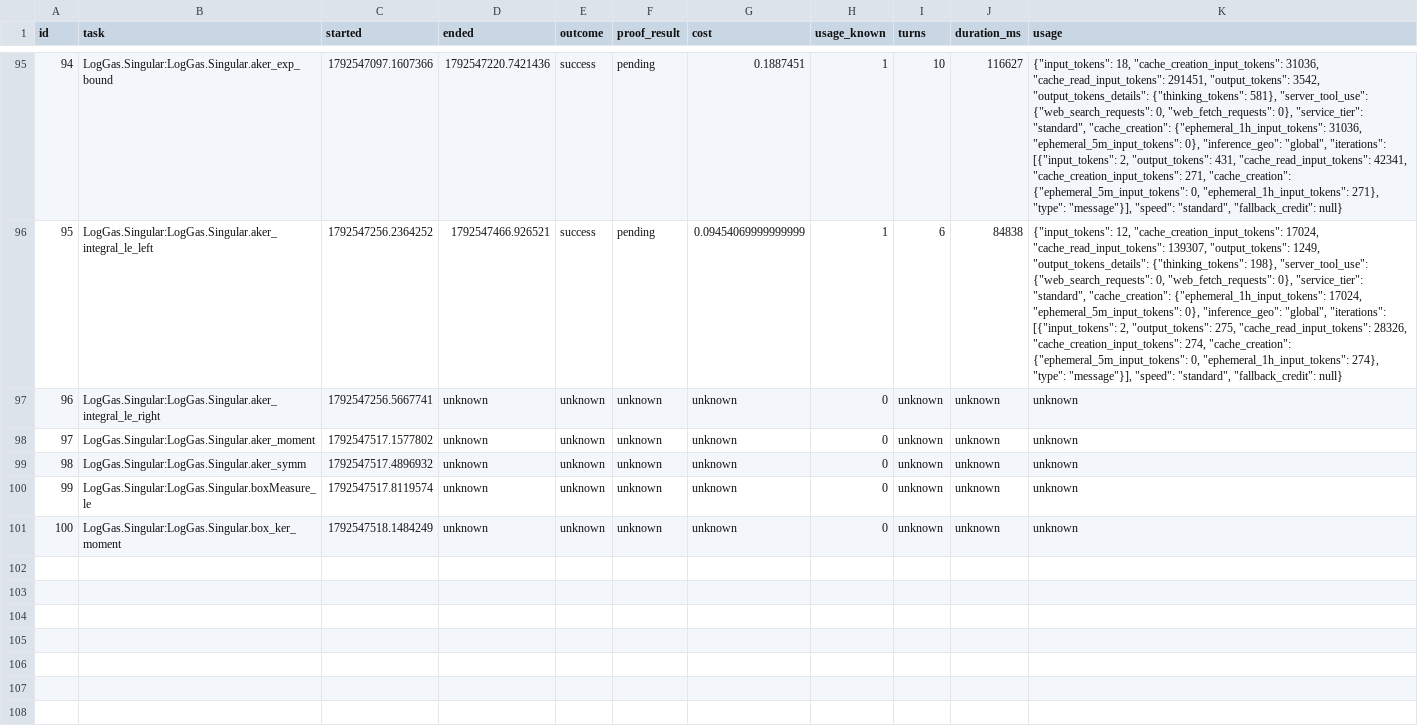
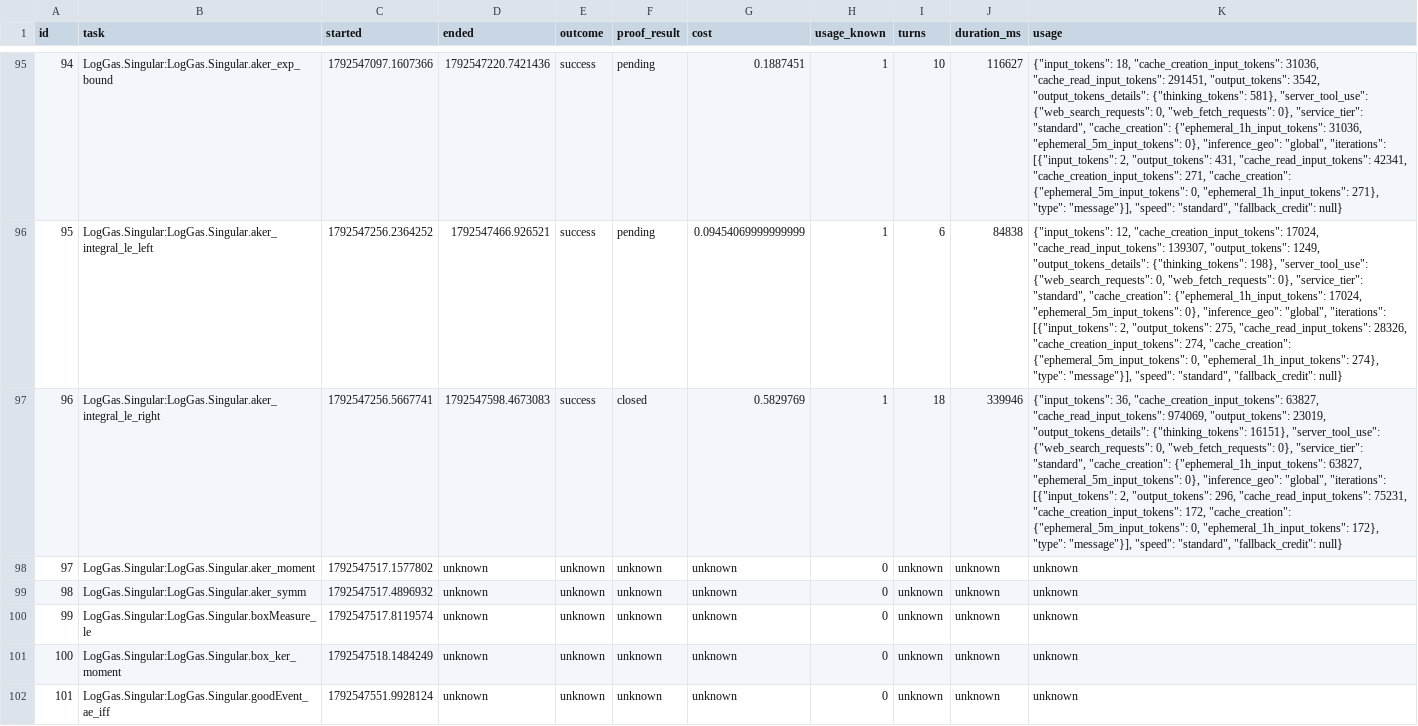
Before and after one commit to ZaytaM/log-gas-lean, a TSV file: state/worker_usage.tsv, drawn as a sheet; only a part is shown, gaps mark what is left out; the diff names each change by its address in the sheet, - before the commit and + after, or states it on an @@ line.

Commit message:
Checkpoint persistent Lean proof queue

```diff
--- a/state/worker_usage.tsv
+++ b/state/worker_usage.tsv
-D97 (ended): unknown
+D97 (ended): 1792547598.4673083
-E97 (outcome): unknown
+E97 (outcome): success
-F97 (proof_result): unknown
+F97 (proof_result): closed
-G97 (cost): unknown
+G97 (cost): 0.5829769
-H97 (usage_known): 0
+H97 (usage_known): 1
-I97 (turns): unknown
+I97 (turns): 18
-J97 (duration_ms): unknown
+J97 (duration_ms): 339946
-K97 (usage): unknown
+K97 (usage): {"input_tokens": 36, "cache_creation_input_tokens": 63827, "cache_read_input_tokens": 974069, "output_tokens": 23019, "output_tokens_details": {"thinking_tokens": 16151}, "server_tool_use": {"web_search_requests": 0, "web_fetch_requests": 0}, "service_tier": "standard", "cache_creation": {"ephemeral_1h_input_tokens": 63827, "ephemeral_5m_input_tokens": 0}, "inference_geo": "global", "iterations": [{"input_tokens": 2, "output_tokens": 296, "cache_read_input_tokens": 75231, "cache_creation_input_tokens": 172, "cache_creation": {"ephemeral_5m_input_tokens": 0, "ephemeral_1h_input_tokens": 172}, "type": "message"}], "speed": "standard", "fallback_credit": null}
+row 102: 101 | LogGas.Singular:LogGas.Singular.goodEvent_ae_iff | 1792547551.9928124 | unknown | unknown | unknown | unknown | 0 | unknown | unknown | unknown
```
Also changed, not shown: 1 other file.
